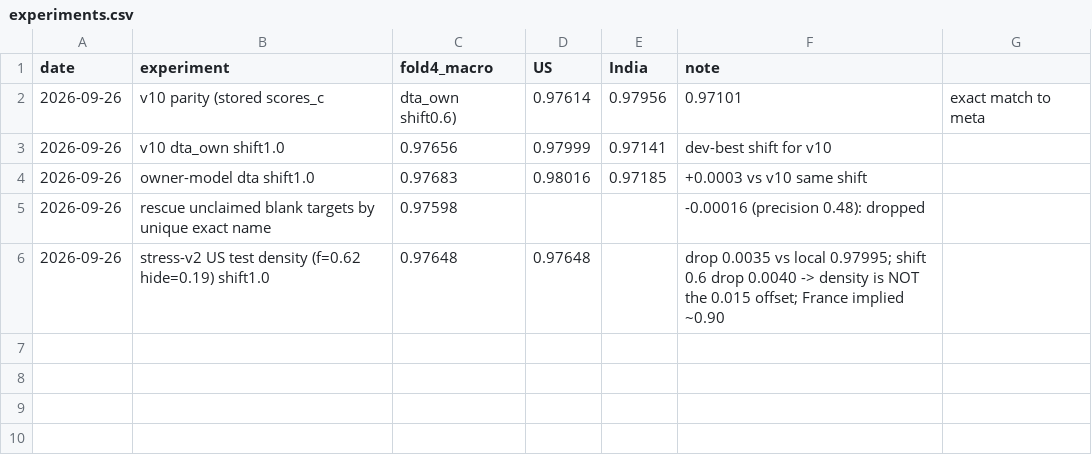
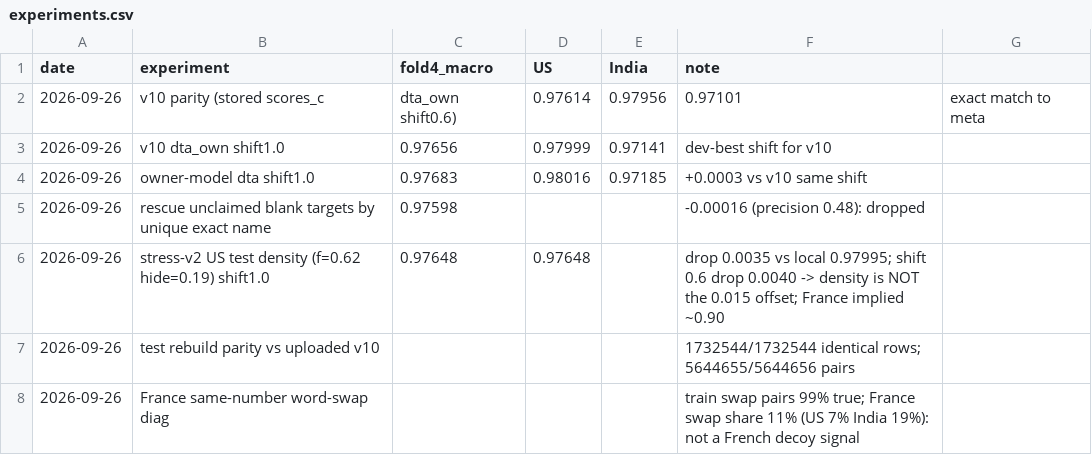
Before and after one commit to 7mudit14-svg/Amazon_ml, a CSV file: alt/experiments.csv, drawn as a sheet.

```diff
--- a/alt/experiments.csv
+++ b/alt/experiments.csv
@@ -6 +6,3 @@ date,experiment,fold4_macro,US,India,note
 2026-09-26,stress-v2 US test density (f=0.62 hide=0.19) shift1.0,0.97648,0.97648,,drop 0.0035 vs local 0.97995; shift 0.6 drop 0.0040 -> density is NOT the 0.015 offset; France implied ~0.90
+2026-09-26,test rebuild parity vs uploaded v10,,,,1732544/1732544 identical rows; 5644655/5644656 pairs
+2026-09-26,France same-number word-swap diag,,,,train swap pairs 99% true; France swap share 11% (US 7% India 19%): not a French decoy signal
```
Also changed, not shown: 2 other files.
